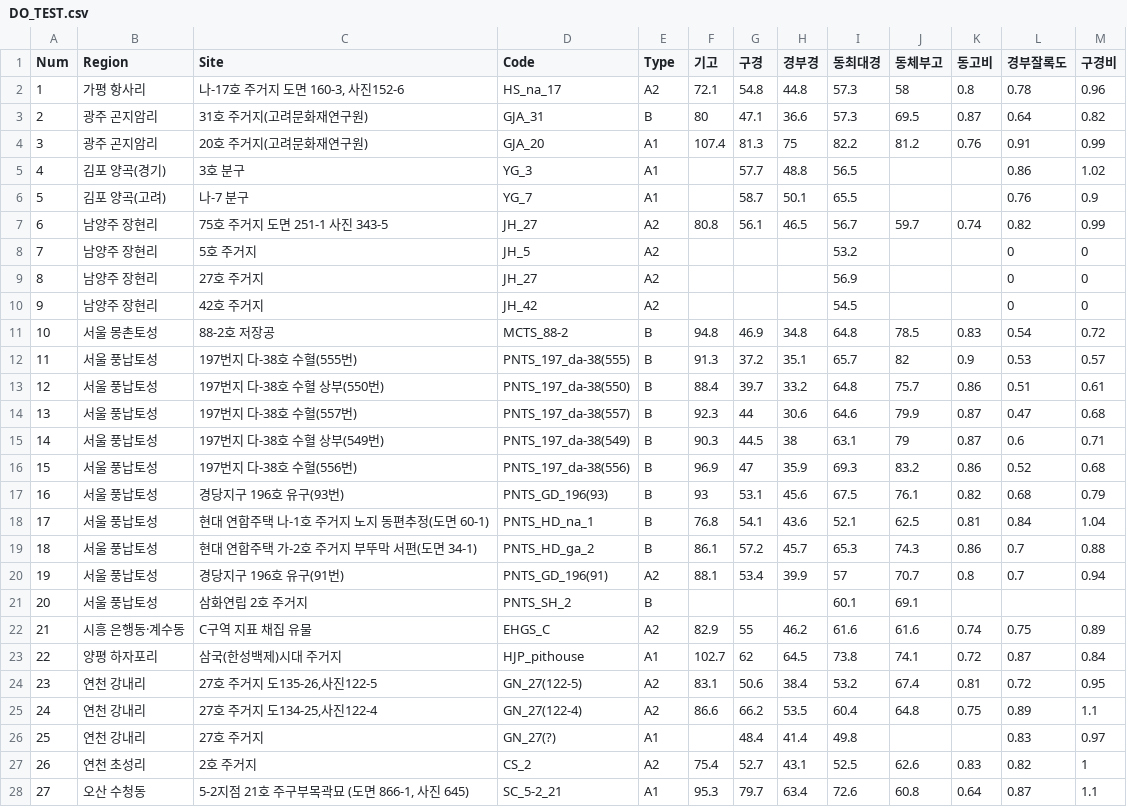
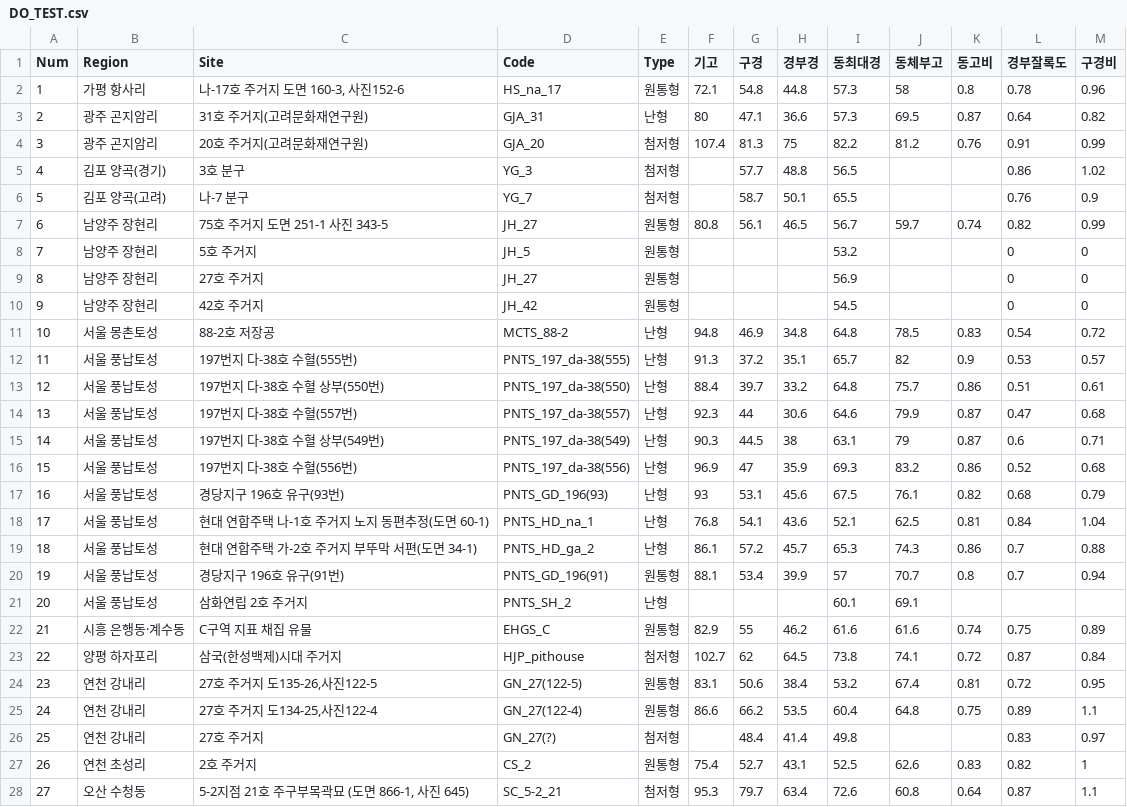
Before and after one commit to ChanToRe/MAHAN-BAEKJE_Pottery-Kiln_Central-Korea, a CSV file: Data/DO_TEST.csv, drawn as a sheet; only a part is shown; the diff covers the shown part only.

```diff
--- a/Data/DO_TEST.csv
+++ b/Data/DO_TEST.csv
@@ -1,28 +1,28 @@
 Num,Region,Site,Code,Type,기고,구경,경부경,동최대경,동체부고,동고비,경부잘록도,구경비
-1,가평 항사리,"나-17호 주거지 도면 160-3, 사진152-6",HS_na_17,A2,72.1,54.8,44.8,57.3,58,0.8,0.78,0.96
-2,광주 곤지암리,31호 주거지(고려문화재연구원),GJA_31,B,80,47.1,36.6,57.3,69.5,0.87,0.64,0.82
-3,광주 곤지암리,20호 주거지(고려문화재연구원),GJA_20,A1,107.4,81.3,75,82.2,81.2,0.76,0.91,0.99
-4,김포 양곡(경기),3호 분구,YG_3,A1,,57.7,48.8,56.5,,,0.86,1.02
-5,김포 양곡(고려),나-7 분구,YG_7,A1,,58.7,50.1,65.5,,,0.76,0.9
-6,남양주 장현리,75호 주거지 도면 251-1 사진 343-5,JH_27,A2,80.8,56.1,46.5,56.7,59.7,0.74,0.82,0.99
-7,남양주 장현리,5호 주거지,JH_5,A2,,,,53.2,,,0,0
-8,남양주 장현리,27호 주거지,JH_27,A2,,,,56.9,,,0,0
-9,남양주 장현리,42호 주거지,JH_42,A2,,,,54.5,,,0,0
-10,서울 몽촌토성,88-2호 저장공,MCTS_88-2,B,94.8,46.9,34.8,64.8,78.5,0.83,0.54,0.72
-11,서울 풍납토성,197번지 다-38호 수혈(555번),PNTS_197_da-38(555),B,91.3,37.2,35.1,65.7,82,0.9,0.53,0.57
-12,서울 풍납토성,197번지 다-38호 수혈 상부(550번),PNTS_197_da-38(550),B,88.4,39.7,33.2,64.8,75.7,0.86,0.51,0.61
-13,서울 풍납토성,197번지 다-38호 수혈(557번),PNTS_197_da-38(557),B,92.3,44,30.6,64.6,79.9,0.87,0.47,0.68
-14,서울 풍납토성,197번지 다-38호 수혈 상부(549번),PNTS_197_da-38(549),B,90.3,44.5,38,63.1,79,0.87,0.6,0.71
-15,서울 풍납토성,197번지 다-38호 수혈(556번),PNTS_197_da-38(556),B,96.9,47,35.9,69.3,83.2,0.86,0.52,0.68
-16,서울 풍납토성,경당지구 196호 유구(93번),PNTS_GD_196(93),B,93,53.1,45.6,67.5,76.1,0.82,0.68,0.79
-17,서울 풍납토성,현대 연합주택 나-1호 주거지 노지 동편추정(도면 60-1),PNTS_HD_na_1,B,76.8,54.1,43.6,52.1,62.5,0.81,0.84,1.04
-18,서울 풍납토성,현대 연합주택 가-2호 주거지 부뚜막 서편(도면 34-1),PNTS_HD_ga_2,B,86.1,57.2,45.7,65.3,74.3,0.86,0.7,0.88
-19,서울 풍납토성,경당지구 196호 유구(91번),PNTS_GD_196(91),A2,88.1,53.4,39.9,57,70.7,0.8,0.7,0.94
-20,서울 풍납토성,삼화연립 2호 주거지,PNTS_SH_2,B,,,,60.1,69.1,,,
-21,시흥 은행동·계수동,C구역 지표 채집 유물,EHGS_C,A2,82.9,55,46.2,61.6,61.6,0.74,0.75,0.89
-22,양평 하자포리,삼국(한성백제)시대 주거지,HJP_pithouse,A1,102.7,62,64.5,73.8,74.1,0.72,0.87,0.84
-23,연천 강내리,"27호 주거지 도135-26,사진122-5",GN_27(122-5),A2,83.1,50.6,38.4,53.2,67.4,0.81,0.72,0.95
-24,연천 강내리,"27호 주거지 도134-25,사진122-4",GN_27(122-4),A2,86.6,66.2,53.5,60.4,64.8,0.75,0.89,1.1
-25,연천 강내리,27호 주거지,GN_27(?),A1,,48.4,41.4,49.8,,,0.83,0.97
-26,연천 초성리,2호 주거지,CS_2,A2,75.4,52.7,43.1,52.5,62.6,0.83,0.82,1
-27,오산 수청동,"5-2지점 21호 주구부목곽묘 (도면 866-1, 사진 645)",SC_5-2_21,A1,95.3,79.7,63.4,72.6,60.8,0.64,0.87,1.1
+1,가평 항사리,"나-17호 주거지 도면 160-3, 사진152-6",HS_na_17,원통형,72.1,54.8,44.8,57.3,58,0.8,0.78,0.96
+2,광주 곤지암리,31호 주거지(고려문화재연구원),GJA_31,난형,80,47.1,36.6,57.3,69.5,0.87,0.64,0.82
+3,광주 곤지암리,20호 주거지(고려문화재연구원),GJA_20,첨저형,107.4,81.3,75,82.2,81.2,0.76,0.91,0.99
+4,김포 양곡(경기),3호 분구,YG_3,첨저형,,57.7,48.8,56.5,,,0.86,1.02
+5,김포 양곡(고려),나-7 분구,YG_7,첨저형,,58.7,50.1,65.5,,,0.76,0.9
+6,남양주 장현리,75호 주거지 도면 251-1 사진 343-5,JH_27,원통형,80.8,56.1,46.5,56.7,59.7,0.74,0.82,0.99
+7,남양주 장현리,5호 주거지,JH_5,원통형,,,,53.2,,,0,0
+8,남양주 장현리,27호 주거지,JH_27,원통형,,,,56.9,,,0,0
+9,남양주 장현리,42호 주거지,JH_42,원통형,,,,54.5,,,0,0
+10,서울 몽촌토성,88-2호 저장공,MCTS_88-2,난형,94.8,46.9,34.8,64.8,78.5,0.83,0.54,0.72
+11,서울 풍납토성,197번지 다-38호 수혈(555번),PNTS_197_da-38(555),난형,91.3,37.2,35.1,65.7,82,0.9,0.53,0.57
+12,서울 풍납토성,197번지 다-38호 수혈 상부(550번),PNTS_197_da-38(550),난형,88.4,39.7,33.2,64.8,75.7,0.86,0.51,0.61
+13,서울 풍납토성,197번지 다-38호 수혈(557번),PNTS_197_da-38(557),난형,92.3,44,30.6,64.6,79.9,0.87,0.47,0.68
+14,서울 풍납토성,197번지 다-38호 수혈 상부(549번),PNTS_197_da-38(549),난형,90.3,44.5,38,63.1,79,0.87,0.6,0.71
+15,서울 풍납토성,197번지 다-38호 수혈(556번),PNTS_197_da-38(556),난형,96.9,47,35.9,69.3,83.2,0.86,0.52,0.68
+16,서울 풍납토성,경당지구 196호 유구(93번),PNTS_GD_196(93),난형,93,53.1,45.6,67.5,76.1,0.82,0.68,0.79
+17,서울 풍납토성,현대 연합주택 나-1호 주거지 노지 동편추정(도면 60-1),PNTS_HD_na_1,난형,76.8,54.1,43.6,52.1,62.5,0.81,0.84,1.04
+18,서울 풍납토성,현대 연합주택 가-2호 주거지 부뚜막 서편(도면 34-1),PNTS_HD_ga_2,난형,86.1,57.2,45.7,65.3,74.3,0.86,0.7,0.88
+19,서울 풍납토성,경당지구 196호 유구(91번),PNTS_GD_196(91),원통형,88.1,53.4,39.9,57,70.7,0.8,0.7,0.94
+20,서울 풍납토성,삼화연립 2호 주거지,PNTS_SH_2,난형,,,,60.1,69.1,,,
+21,시흥 은행동·계수동,C구역 지표 채집 유물,EHGS_C,원통형,82.9,55,46.2,61.6,61.6,0.74,0.75,0.89
+22,양평 하자포리,삼국(한성백제)시대 주거지,HJP_pithouse,첨저형,102.7,62,64.5,73.8,74.1,0.72,0.87,0.84
+23,연천 강내리,"27호 주거지 도135-26,사진122-5",GN_27(122-5),원통형,83.1,50.6,38.4,53.2,67.4,0.81,0.72,0.95
+24,연천 강내리,"27호 주거지 도134-25,사진122-4",GN_27(122-4),원통형,86.6,66.2,53.5,60.4,64.8,0.75,0.89,1.1
+25,연천 강내리,27호 주거지,GN_27(?),첨저형,,48.4,41.4,49.8,,,0.83,0.97
+26,연천 초성리,2호 주거지,CS_2,원통형,75.4,52.7,43.1,52.5,62.6,0.83,0.82,1
+27,오산 수청동,"5-2지점 21호 주구부목곽묘 (도면 866-1, 사진 645)",SC_5-2_21,첨저형,95.3,79.7,63.4,72.6,60.8,0.64,0.87,1.1
```
Also changed, not shown: 27 edited cells elsewhere in this file, Data/Site_kilnnum.csv, Data/Size_DO.csv, 13 other files.
